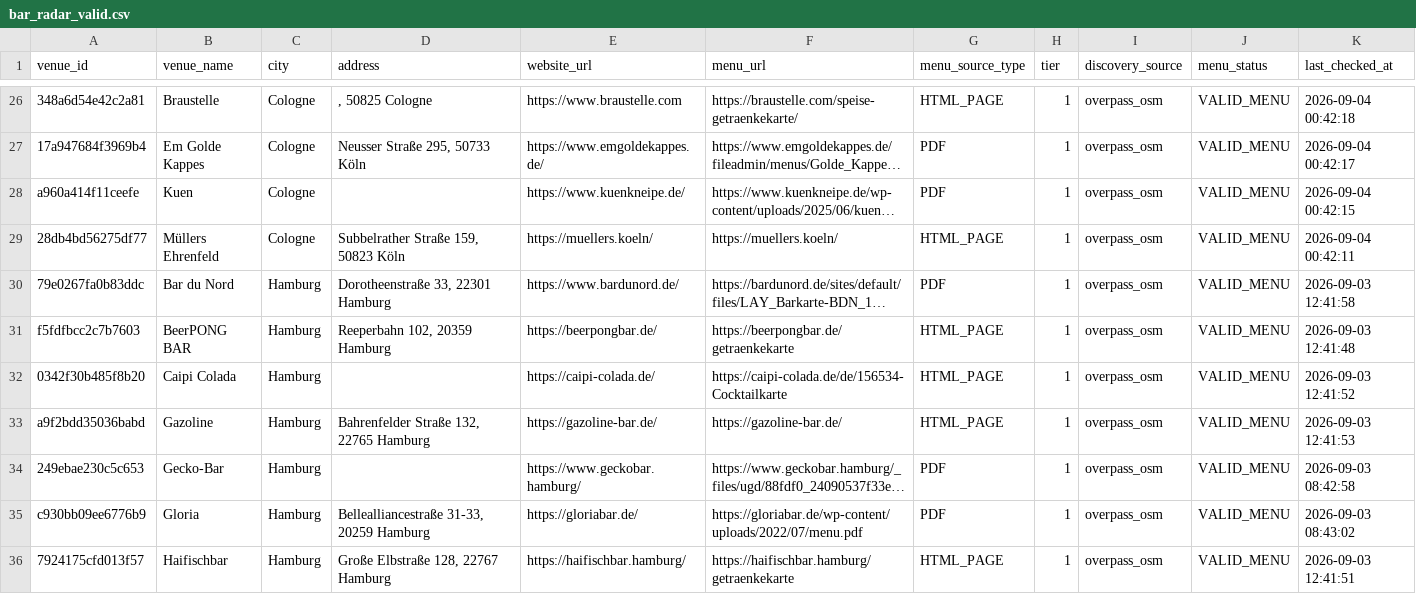
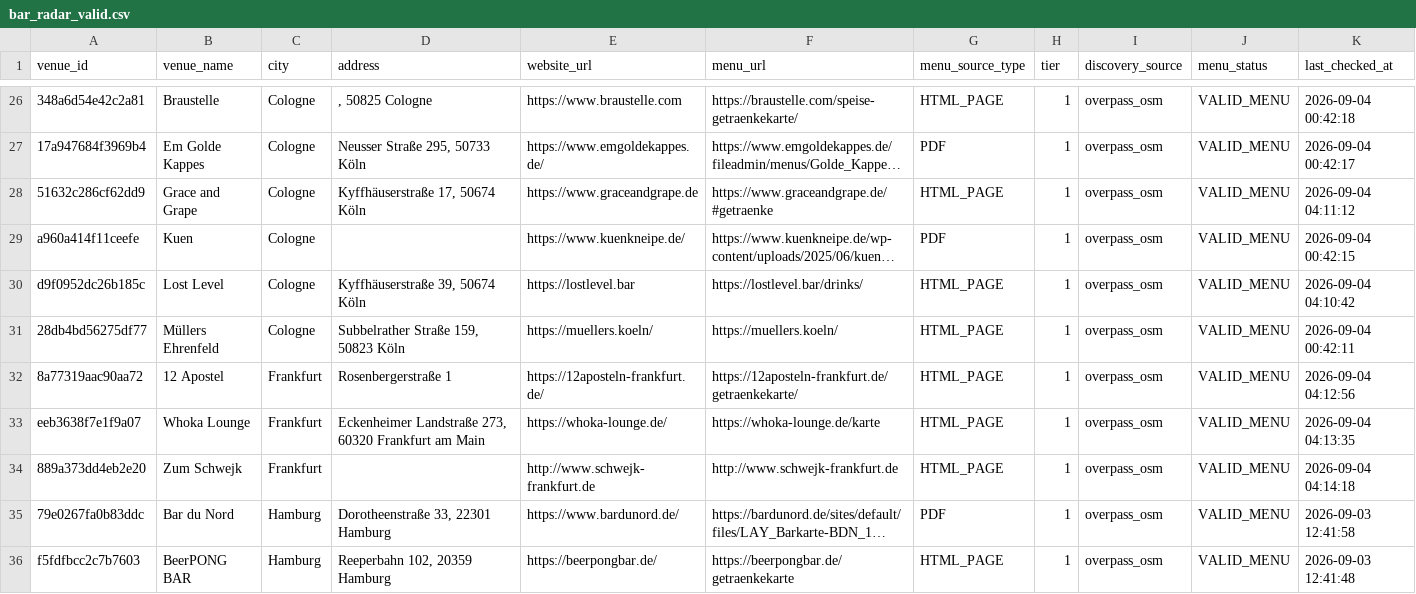
Before and after one commit to lilfimp/bar-radar-manual, a CSV file: data/exports/bar_radar_valid.csv, drawn as a sheet; only a part is shown, gaps mark what is left out; the shorter side is filled out with more unchanged rows; long unchanged cells end in …; the diff names each change by its address in the sheet, - before the commit and + after, or states it on an @@ line.

```diff
--- a/data/exports/bar_radar_valid.csv
+++ b/data/exports/bar_radar_valid.csv
+row 28: 51632c286cf62dd9 | Grace and Grape | Cologne | Kyffhäuserstraße 17, 50674 Köln | https://www.graceandgrape.de | https://www.graceandgrape.de/#getraenke | HTML_PAGE | 1 | overpass_osm | VALID_MENU | 2026-09-04 04:11:12
+row 30: d9f0952dc26b185c | Lost Level | Cologne | Kyffhäuserstraße 39, 50674 Köln | https://lostlevel.bar | https://lostlevel.bar/drinks/ | HTML_PAGE | 1 | overpass_osm | VALID_MENU | 2026-09-04 04:10:42
+row 32: 8a77319aac90aa72 | 12 Apostel | Frankfurt | Rosenbergerstraße 1 | https://12aposteln-frankfurt.de/ | https://12aposteln-frankfurt.de/getraenkekarte/ | HTML_PAGE | 1 | overpass_osm | VALID_MENU | 2026-09-04 04:12:56
+row 33: eeb3638f7e1f9a07 | Whoka Lounge | Frankfurt | Eckenheimer Landstraße 273, 60320 Frankfurt am Main | https://whoka-lounge.de/ | https://whoka-lounge.de/karte | HTML_PAGE | 1 | overpass_osm | VALID_MENU | 2026-09-04 04:13:35
+row 34: 889a373dd4eb2e20 | Zum Schwejk | Frankfurt |  | http://www.schwejk-frankfurt.de | http://www.schwejk-frankfurt.de | HTML_PAGE | 1 | overpass_osm | VALID_MENU | 2026-09-04 04:14:18
```
Also changed, not shown: data/exports/bar_radar_venues.csv, 2 other files.
